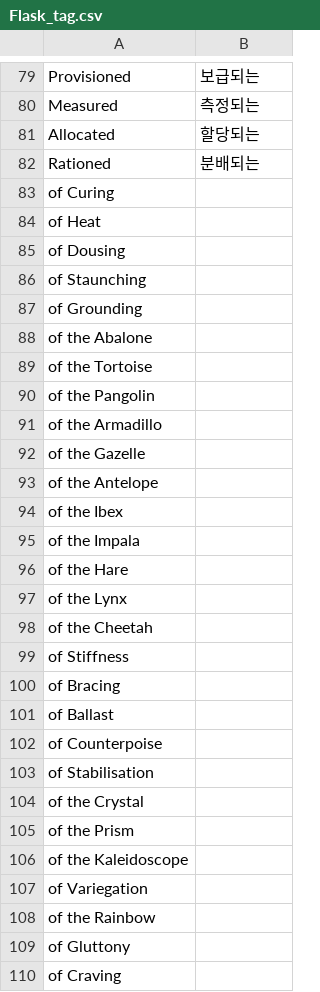
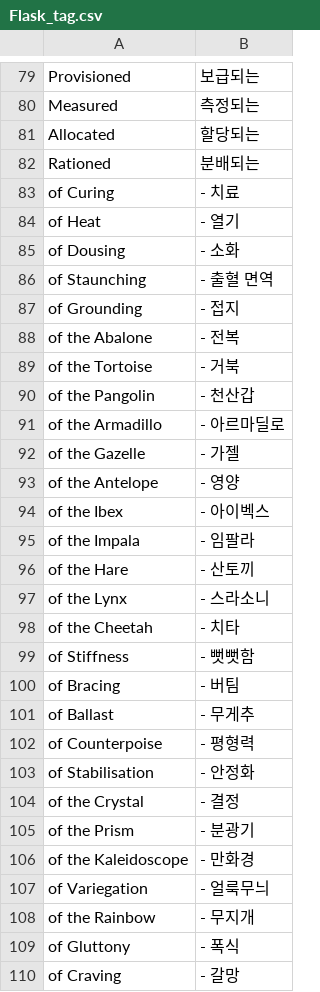
Before and after one commit to Chuanhsing/PoeCharm, a CSV file: PoeCharm/Pob/translate_kr/Flask_tag.csv, drawn as a sheet; only a part is shown, gaps mark what is left out; the diff covers the shown part only.

```diff
--- a/PoeCharm/Pob/translate_kr/Flask_tag.csv
+++ b/PoeCharm/Pob/translate_kr/Flask_tag.csv
@@ -82,29 +82,29 @@ Allocated,할당되는
 Rationed,분배되는
-"of Curing"," "
-"of Heat"," "
-"of Dousing"," "
-"of Staunching"," "
-"of Grounding"," "
-"of the Abalone"," "
-"of the Tortoise"," "
-"of the Pangolin"," "
-"of the Armadillo"," "
-"of the Gazelle"," "
-"of the Antelope"," "
-"of the Ibex"," "
-"of the Impala"," "
-"of the Hare"," "
-"of the Lynx"," "
-"of the Cheetah"," "
-"of Stiffness"," "
-"of Bracing"," "
-"of Ballast"," "
-"of Counterpoise"," "
-"of Stabilisation"," "
-"of the Crystal"," "
-"of the Prism"," "
-"of the Kaleidoscope"," "
-"of Variegation"," "
-"of the Rainbow"," "
-"of Gluttony"," "
-"of Craving"," "
+"of Curing","- 치료"
+"of Heat","- 열기"
+"of Dousing","- 소화"
+"of Staunching","- 출혈 면역"
+"of Grounding","- 접지"
+"of the Abalone","- 전복"
+"of the Tortoise","- 거북"
+"of the Pangolin","- 천산갑"
+"of the Armadillo","- 아르마딜로"
+"of the Gazelle","- 가젤"
+"of the Antelope","- 영양"
+"of the Ibex","- 아이벡스"
+"of the Impala","- 임팔라"
+"of the Hare","- 산토끼"
+"of the Lynx","- 스라소니"
+"of the Cheetah","- 치타"
+"of Stiffness","- 뻣뻣함"
+"of Bracing","- 버팀"
+"of Ballast","- 무게추"
+"of Counterpoise","- 평형력"
+"of Stabilisation","- 안정화"
+"of the Crystal","- 결정"
+"of the Prism","- 분광기"
+"of the Kaleidoscope","- 만화경"
+"of Variegation","- 얼룩무늬"
+"of the Rainbow","- 무지개"
+"of Gluttony","- 폭식"
+"of Craving","- 갈망"
```
Also changed, not shown: 127 edited cells elsewhere in this file, PoeCharm/Pob/translate_kr/Items_Armour.txt.csv, PoeCharm/Pob/translate_kr/Uniques.txt.csv, 32 other files.
